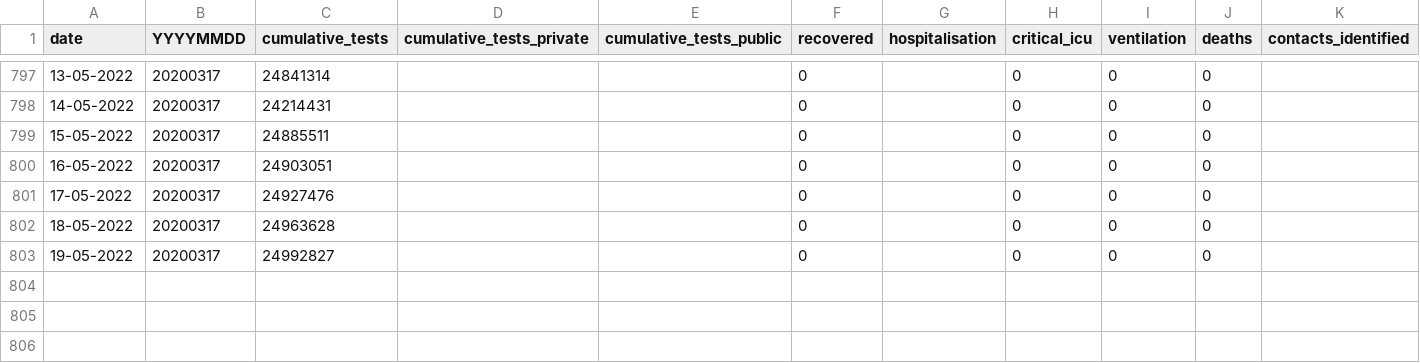
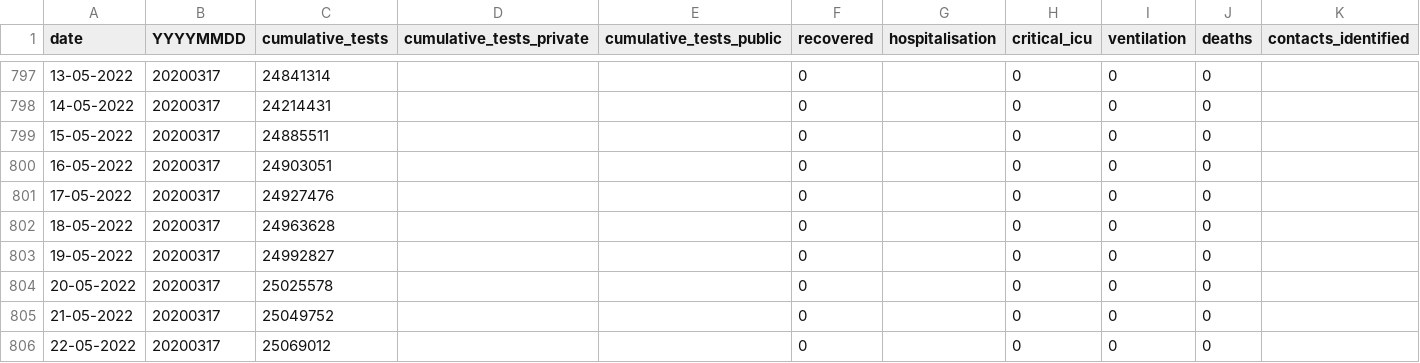
Before and after one commit to hal83dane/covid19za, a CSV file: data/covid19za_timeline_testing.csv, drawn as a sheet; only a part is shown, gaps mark what is left out; rows hold the shown columns only; the diff names each change by its address in the sheet, - before the commit and + after, or states it on an @@ line.

Commit message:
Update covid19za_timeline_testing.csv

```diff
--- a/data/covid19za_timeline_testing.csv
+++ b/data/covid19za_timeline_testing.csv
+row 804: 20-05-2022 | 20200317 | 25025578 |  |  | 0 |  | 0 | 0 | 0
+row 805: 21-05-2022 | 20200317 | 25049752 |  |  | 0 |  | 0 | 0 | 0
+row 806: 22-05-2022 | 20200317 | 25069012 |  |  | 0 |  | 0 | 0 | 0
```
